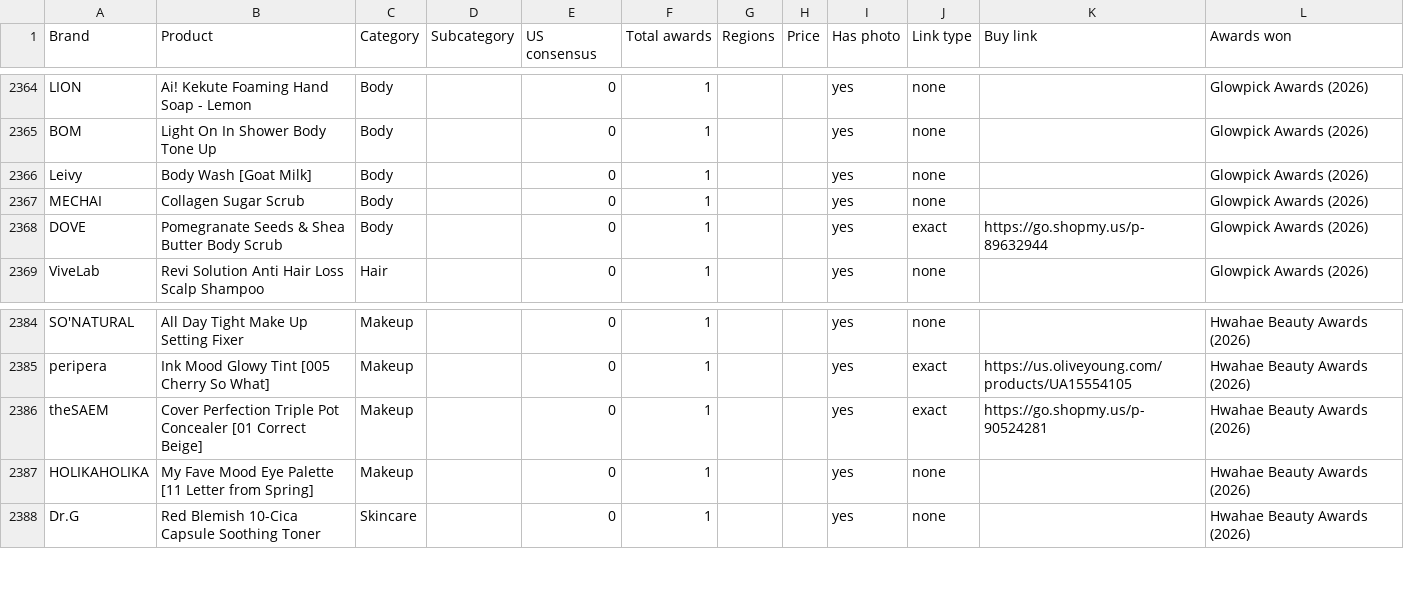
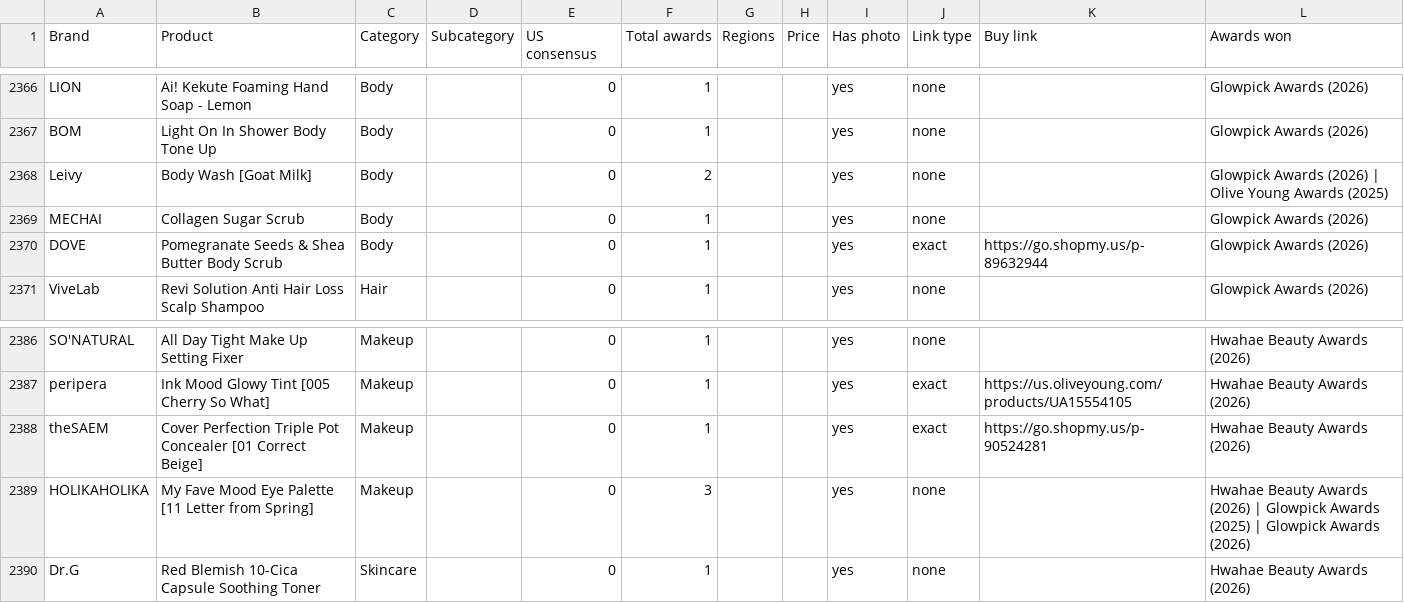
Before and after one commit to vettbty/vettbeauty-scaffold, a CSV file: products.csv, drawn as a sheet; only a part is shown, gaps mark what is left out; the diff covers the shown part only.

```diff
--- a/products.csv
+++ b/products.csv
@@ -2365,3 +2367,3 @@ LION,Ai! Kekute Foaming Hand Soap - Lemon,Body,,0,1,,,yes,none,,Glowpick Awards
 BOM,Light On In Shower Body Tone Up,Body,,0,1,,,yes,none,,Glowpick Awards (2026)
-Leivy,Body Wash [Goat Milk],Body,,0,1,,,yes,none,,Glowpick Awards (2026)
+Leivy,Body Wash [Goat Milk],Body,,0,2,,,yes,none,,Glowpick Awards (2026)  |  Olive Young Awards (2025)
 MECHAI,Collagen Sugar Scrub,Body,,0,1,,,yes,none,,Glowpick Awards (2026)
@@ -2386,3 +2388,3 @@ peripera,Ink Mood Glowy Tint [005 Cherry So What],Makeup,,0,1,,,yes,exact,https:
 theSAEM,Cover Perfection Triple Pot Concealer [01 Correct Beige],Makeup,,0,1,,,yes,exact,https://go.shopmy.us/p-90524281,Hwahae Beauty Awards (2026)
-HOLIKAHOLIKA,My Fave Mood Eye Palette [11 Letter from Spring],Makeup,,0,1,,,yes,none,,Hwahae Beauty Awards (2026)
+HOLIKAHOLIKA,My Fave Mood Eye Palette [11 Letter from Spring],Makeup,,0,3,,,yes,none,,Hwahae Beauty Awards (2026)  |  Glowpick Awards (2025)  |  Glowpick Awards (2026)
 Dr.G,Red Blemish 10-Cica Capsule Soothing Toner,Skincare,,0,1,,,yes,none,,Hwahae Beauty Awards (2026)
```
Also changed, not shown: 2 added rows and 6 edited cells elsewhere in this file, 1 other file.
